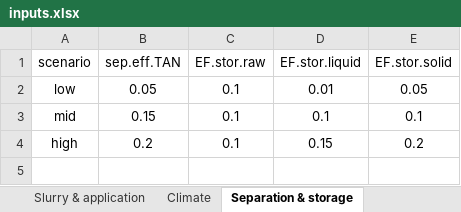
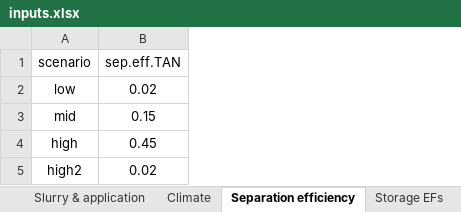
Before and after one commit to AU-BCE-EE/AU-MHB, an Excel workbook: 2021-0313846_slurry_separation/EF_calcs/inputs/inputs.xlsx, sheet Separation efficiency, drawn as a sheet; values as stored, in another font and other column widths than the file's, no borders; removed rows and columns are numbered as before the commit, all else as after; the diff names each change by its address in the sheet, - before the commit and + after, or states it on an @@ line.

```diff
--- a/2021-0313846_slurry_separation/EF_calcs/inputs/inputs.xlsx (sheet Separation efficiency)
+++ b/2021-0313846_slurry_separation/EF_calcs/inputs/inputs.xlsx (sheet Separation efficiency)
-sheet tab: Separation & storage
+sheet tab: Separation efficiency
+sheet tab: Storage EFs
-column C (EF.stor.raw), rows 2-4: all 0.1
-column D (EF.stor.liquid), rows 2-4: 0.01 | 0.1 | 0.15
-column E (EF.stor.solid), rows 2-4: 0.05 | 0.1 | 0.2
-B2 (sep.eff.TAN): 0.05
+B2 (sep.eff.TAN): 0.02
-B4 (sep.eff.TAN): 0.2
+B4 (sep.eff.TAN): 0.45
+row 5: high2 | 0.02
```
Also changed, not shown: sheet Slurry & application, 12 other files.
